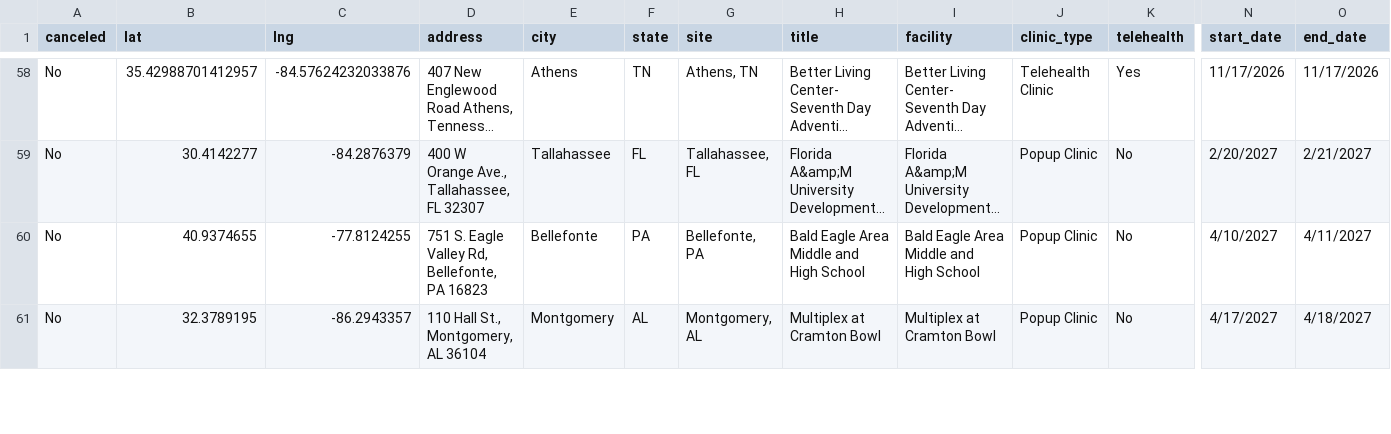
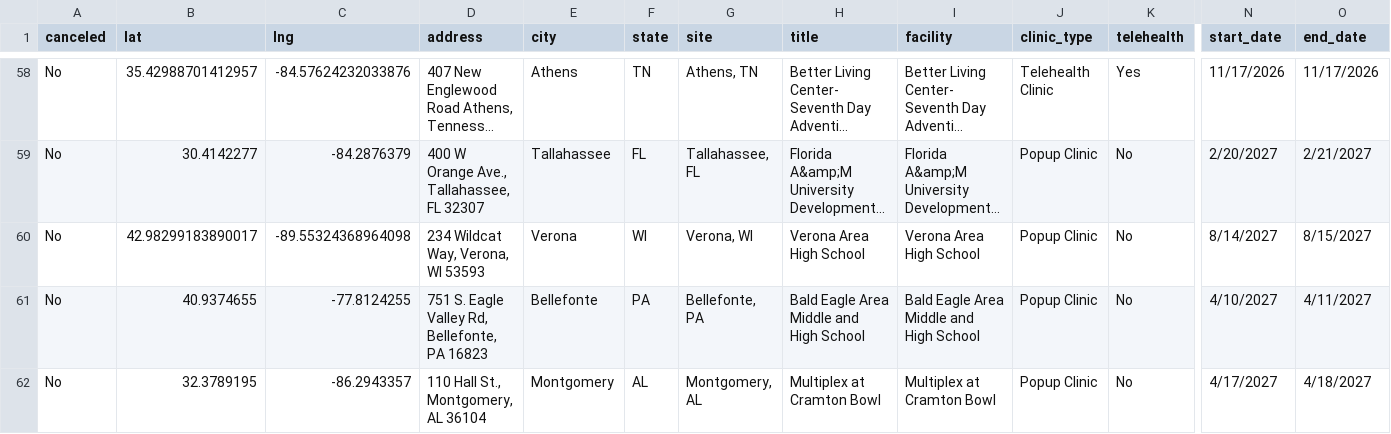
Before and after one commit to ITDeptAdmin/ScheduleMap, a CSV file: Clinic Master Schedule for git.csv, drawn as a sheet; only a part is shown, gaps mark what is left out; long unchanged cells end in …; rows hold the shown columns only; the diff names each change by its address in the sheet, - before the commit and + after, or states it on an @@ line.

```diff
--- a/Clinic Master Schedule for git.csv
+++ b/Clinic Master Schedule for git.csv
+row 60: No | 42.98299183890017 | -89.55324368964098 | 234 Wildcat Way, Verona, WI 53593 | Verona | WI | Verona, WI | Verona Area High School | Verona Area High School | Popup Clinic | No | 8/14/2027 | 8/15/2027
```
